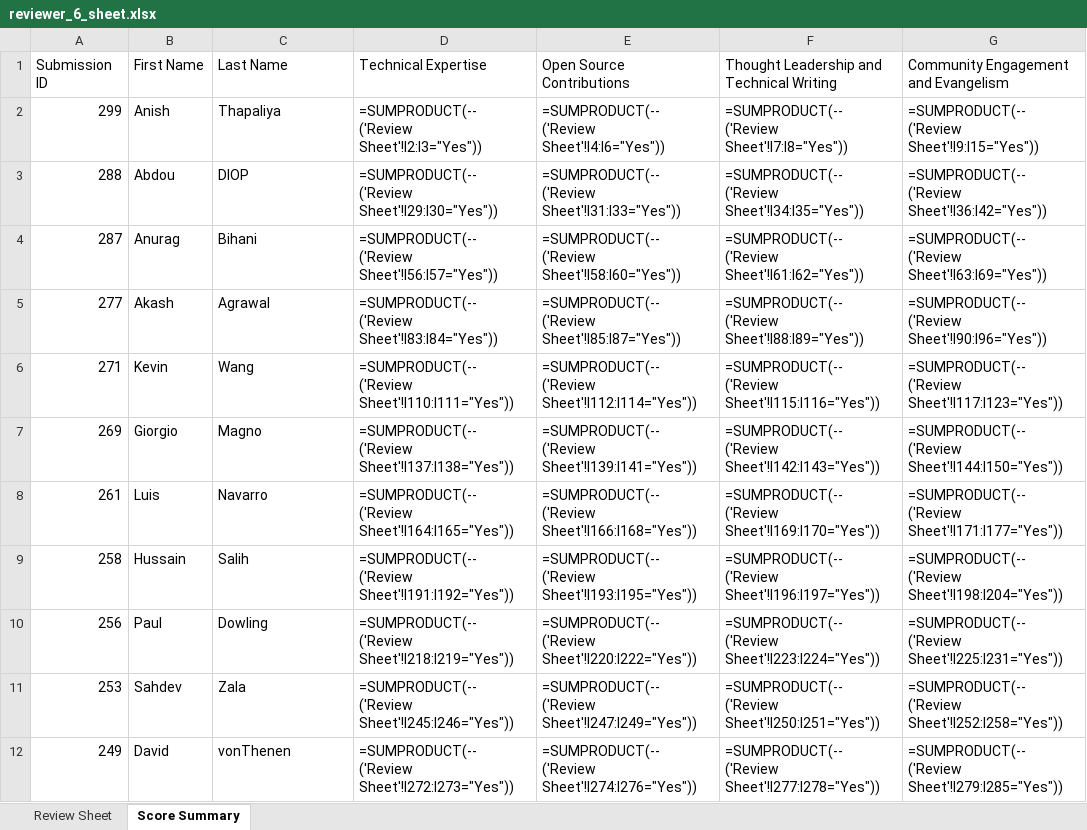
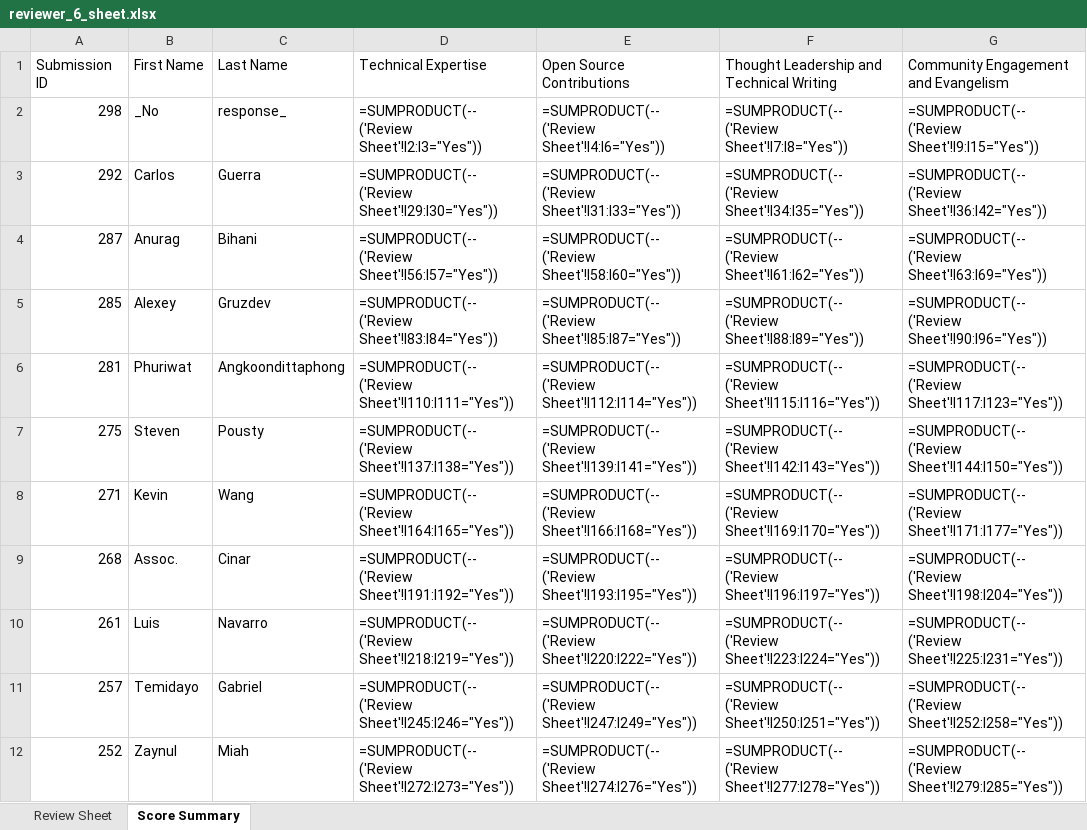
Before and after one commit to pytorch-fdn/ambassador-program, an Excel workbook: ambassador/reviewer_sheets_excel/reviewer_6_sheet.xlsx, sheet Score Summary, drawn as a sheet; only a part is shown; values as stored, in another font and other column widths than the file's, no cell formats; formulas without a stored value are shown as written; the diff covers the shown part only; the diff names each change by its address in the sheet, - before the commit and + after, or states it on an @@ line.

```diff
--- a/ambassador/reviewer_sheets_excel/reviewer_6_sheet.xlsx (sheet Score Summary)
+++ b/ambassador/reviewer_sheets_excel/reviewer_6_sheet.xlsx (sheet Score Summary)
-A2 (Submission ID): 299
+A2 (Submission ID): 298
-B2 (First Name): Anish
+B2 (First Name): _No
-C2 (Last Name): Thapaliya
+C2 (Last Name): response_
-A3 (Submission ID): 288
+A3 (Submission ID): 292
-B3 (First Name): Abdou
+B3 (First Name): Carlos
-C3 (Last Name): DIOP
+C3 (Last Name): Guerra
-A5 (Submission ID): 277
+A5 (Submission ID): 285
-B5 (First Name): Akash
+B5 (First Name): Alexey
-C5 (Last Name): Agrawal
+C5 (Last Name): Gruzdev
-A6 (Submission ID): 271
+A6 (Submission ID): 281
-B6 (First Name): Kevin
+B6 (First Name): Phuriwat
-C6 (Last Name): Wang
+C6 (Last Name): Angkoondittaphong
-A7 (Submission ID): 269
+A7 (Submission ID): 275
-B7 (First Name): Giorgio
+B7 (First Name): Steven
-C7 (Last Name): Magno
+C7 (Last Name): Pousty
-A8 (Submission ID): 261
+A8 (Submission ID): 271
-B8 (First Name): Luis
+B8 (First Name): Kevin
-C8 (Last Name): Navarro
+C8 (Last Name): Wang
-A9 (Submission ID): 258
+A9 (Submission ID): 268
-B9 (First Name): Hussain
+B9 (First Name): Assoc.
-C9 (Last Name): Salih
+C9 (Last Name): Cinar
-A10 (Submission ID): 256
+A10 (Submission ID): 261
-B10 (First Name): Paul
+B10 (First Name): Luis
-C10 (Last Name): Dowling
+C10 (Last Name): Navarro
-A11 (Submission ID): 253
+A11 (Submission ID): 257
-B11 (First Name): Sahdev
+B11 (First Name): Temidayo
-C11 (Last Name): Zala
+C11 (Last Name): Gabriel
-A12 (Submission ID): 249
+A12 (Submission ID): 252
-B12 (First Name): David
+B12 (First Name): Zaynul
-C12 (Last Name): vonThenen
+C12 (Last Name): Miah
```
Also changed, not shown: 9 added rows, 10 removed rows and 181 edited cells elsewhere in this sheet, sheet Review Sheet, cell formats, ambassador/reviewer_sheets_excel/reviewer_1_sheet.xlsx, ambassador/reviewer_sheets_excel/reviewer_3_sheet.xlsx, 4 other files.
